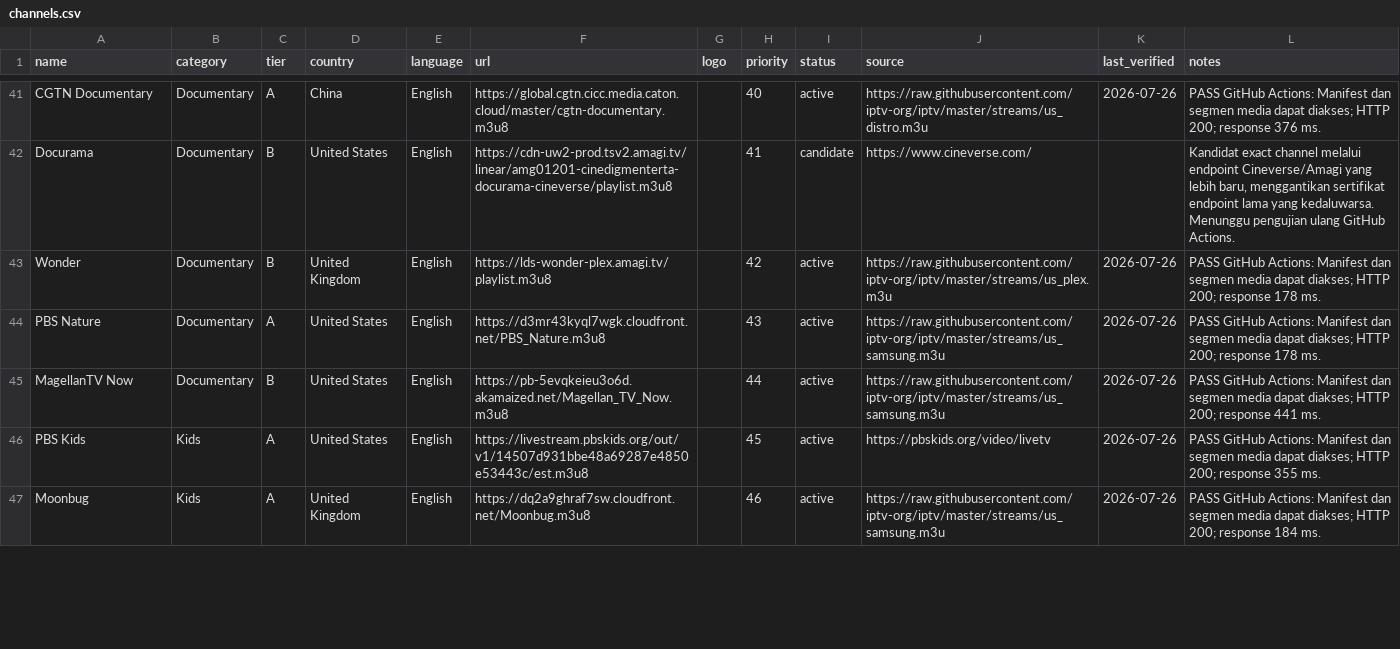
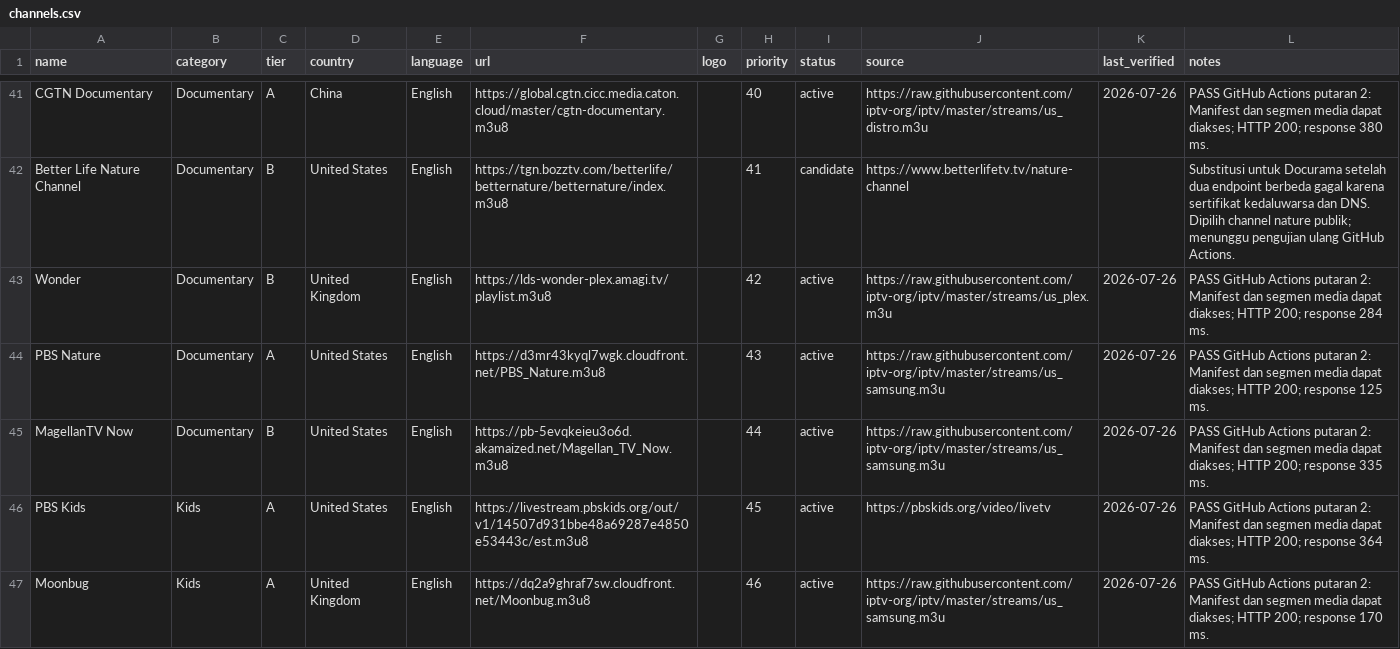
Before and after one commit to ikhsanw888-sudo/iptv-curated, a CSV file: channels.csv, drawn as a sheet; only a part is shown, gaps mark what is left out; the diff covers the shown part only; the diff names each change by its address in the sheet, - before the commit and + after, or states it on an @@ line.

Commit message:
Replace remaining 6 failed channels

```diff
--- a/channels.csv
+++ b/channels.csv
-L41 (notes): PASS GitHub Actions: Manifest dan segmen media dapat diakses; HTTP 200; response 376 ms.
+L41 (notes): PASS GitHub Actions putaran 2: Manifest dan segmen media dapat diakses; HTTP 200; response 380 ms.
-A42 (name): Docurama
+A42 (name): Better Life Nature Channel
-F42 (url): https://cdn-uw2-prod.tsv2.amagi.tv/linear/amg01201-cinedigmenterta-docurama-cineverse/playlist.m3u8
+F42 (url): https://tgn.bozztv.com/betterlife/betternature/betternature/index.m3u8
-J42 (source): https://www.cineverse.com/
+J42 (source): https://www.betterlifetv.tv/nature-channel
-L42 (notes): Kandidat exact channel melalui endpoint Cineverse/Amagi yang lebih baru, menggantikan sertifikat endpoint lama yang kedaluwarsa. Menunggu pengujian ulang…
+L42 (notes): Substitusi untuk Docurama setelah dua endpoint berbeda gagal karena sertifikat kedaluwarsa dan DNS. Dipilih channel nature publik; menunggu pengujian ulang…
-L43 (notes): PASS GitHub Actions: Manifest dan segmen media dapat diakses; HTTP 200; response 178 ms.
+L43 (notes): PASS GitHub Actions putaran 2: Manifest dan segmen media dapat diakses; HTTP 200; response 284 ms.
-L44 (notes): PASS GitHub Actions: Manifest dan segmen media dapat diakses; HTTP 200; response 178 ms.
+L44 (notes): PASS GitHub Actions putaran 2: Manifest dan segmen media dapat diakses; HTTP 200; response 125 ms.
-L45 (notes): PASS GitHub Actions: Manifest dan segmen media dapat diakses; HTTP 200; response 441 ms.
+L45 (notes): PASS GitHub Actions putaran 2: Manifest dan segmen media dapat diakses; HTTP 200; response 335 ms.
-L46 (notes): PASS GitHub Actions: Manifest dan segmen media dapat diakses; HTTP 200; response 355 ms.
+L46 (notes): PASS GitHub Actions putaran 2: Manifest dan segmen media dapat diakses; HTTP 200; response 364 ms.
-L47 (notes): PASS GitHub Actions: Manifest dan segmen media dapat diakses; HTTP 200; response 184 ms.
+L47 (notes): PASS GitHub Actions putaran 2: Manifest dan segmen media dapat diakses; HTTP 200; response 170 ms.
```
Also changed, not shown: 71 edited cells elsewhere in this file.
